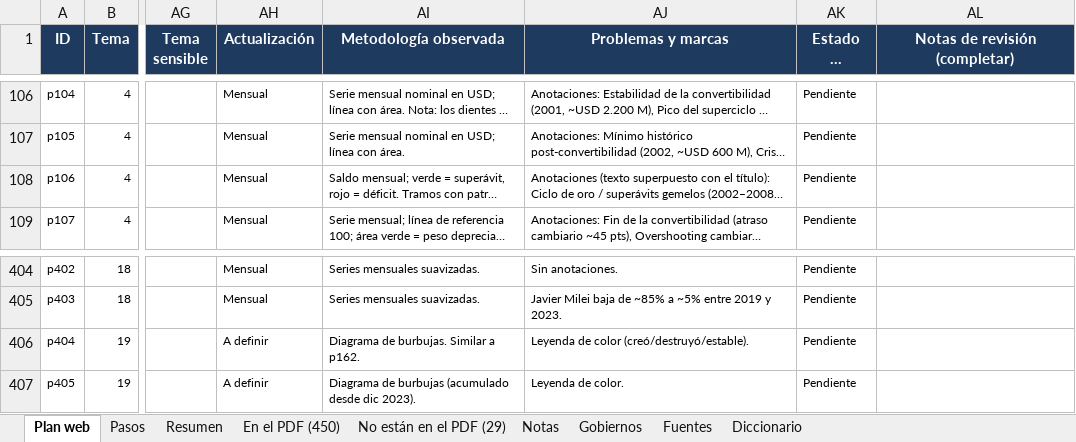
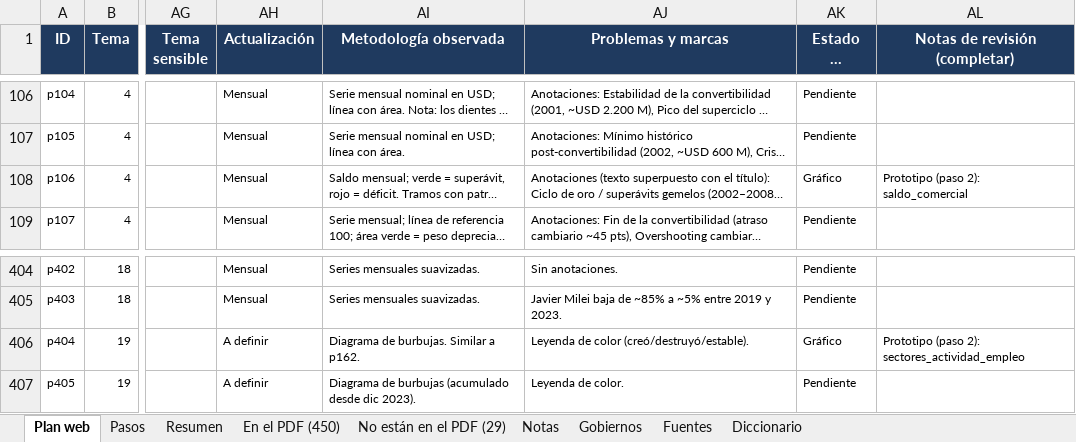
Before and after one commit to francomartinlopez/radiografiadeargentina, an Excel workbook: docs/Inventario_graficos_Radiografia.xlsx, sheet Plan web, drawn as a sheet; only a part is shown, gaps mark what is left out; long unchanged cells end in …; values as stored, in another font and other column widths than the file's, no borders; charts and pictures not drawn; the diff covers the shown part only; the diff names each change by its address in the sheet, - before the commit and + after, or states it on an @@ line.

```diff
--- a/docs/Inventario_graficos_Radiografia.xlsx (sheet Plan web)
+++ b/docs/Inventario_graficos_Radiografia.xlsx (sheet Plan web)
-AK108 (Estado de avance): Pendiente
+AK108 (Estado de avance): Gráfico
-AL108 (Notas de revisión (completar)): (empty)
+AL108 (Notas de revisión (completar)): Prototipo (paso 2): saldo_comercial
-AK406 (Estado de avance): Pendiente
+AK406 (Estado de avance): Gráfico
-AL406 (Notas de revisión (completar)): (empty)
+AL406 (Notas de revisión (completar)): Prototipo (paso 2): sectores_actividad_empleo
```
Also changed, not shown: 10 edited cells elsewhere in this sheet, sheet Resumen, sheet Pasos, charts or pictures, 40 other files.
